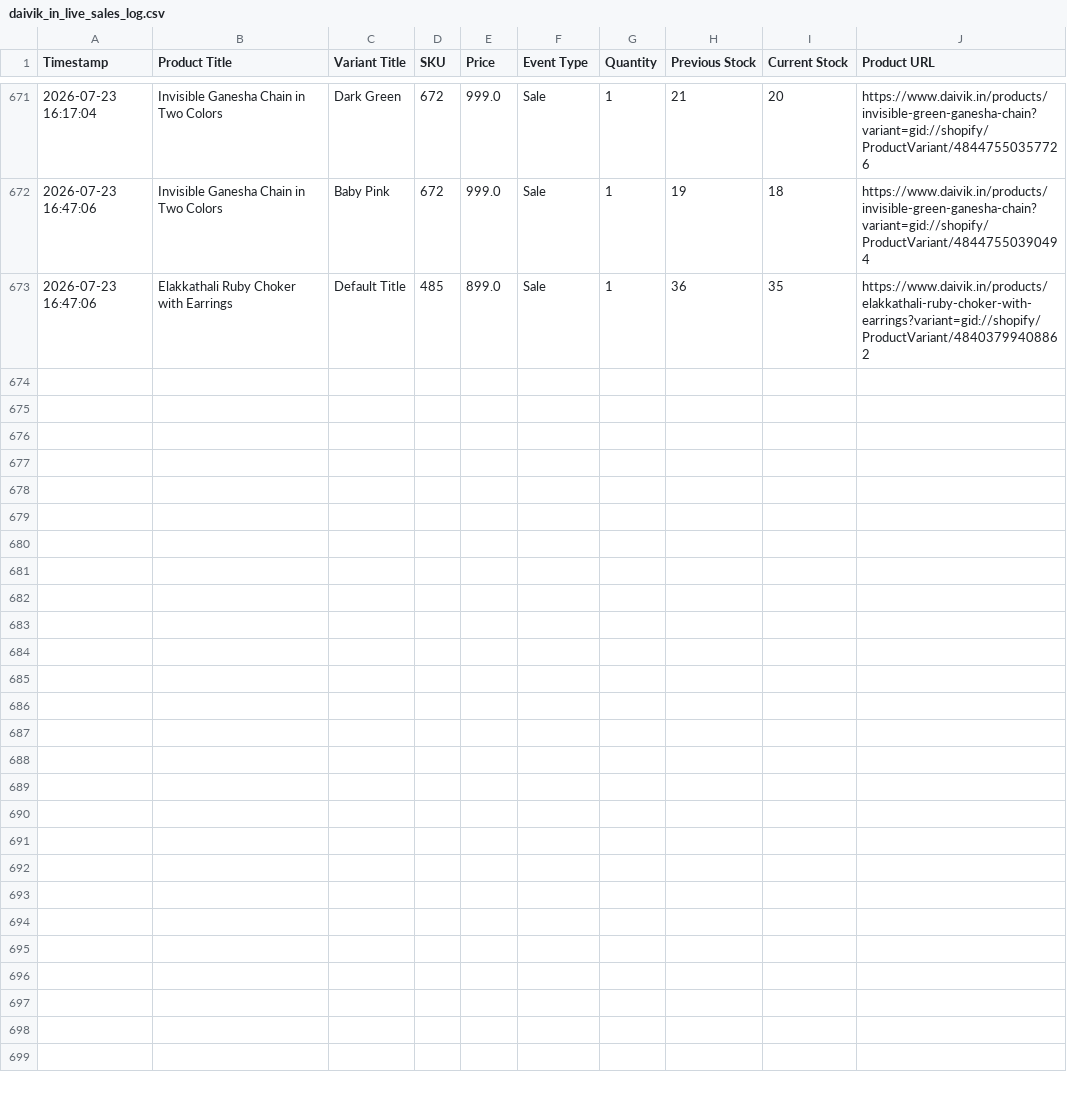
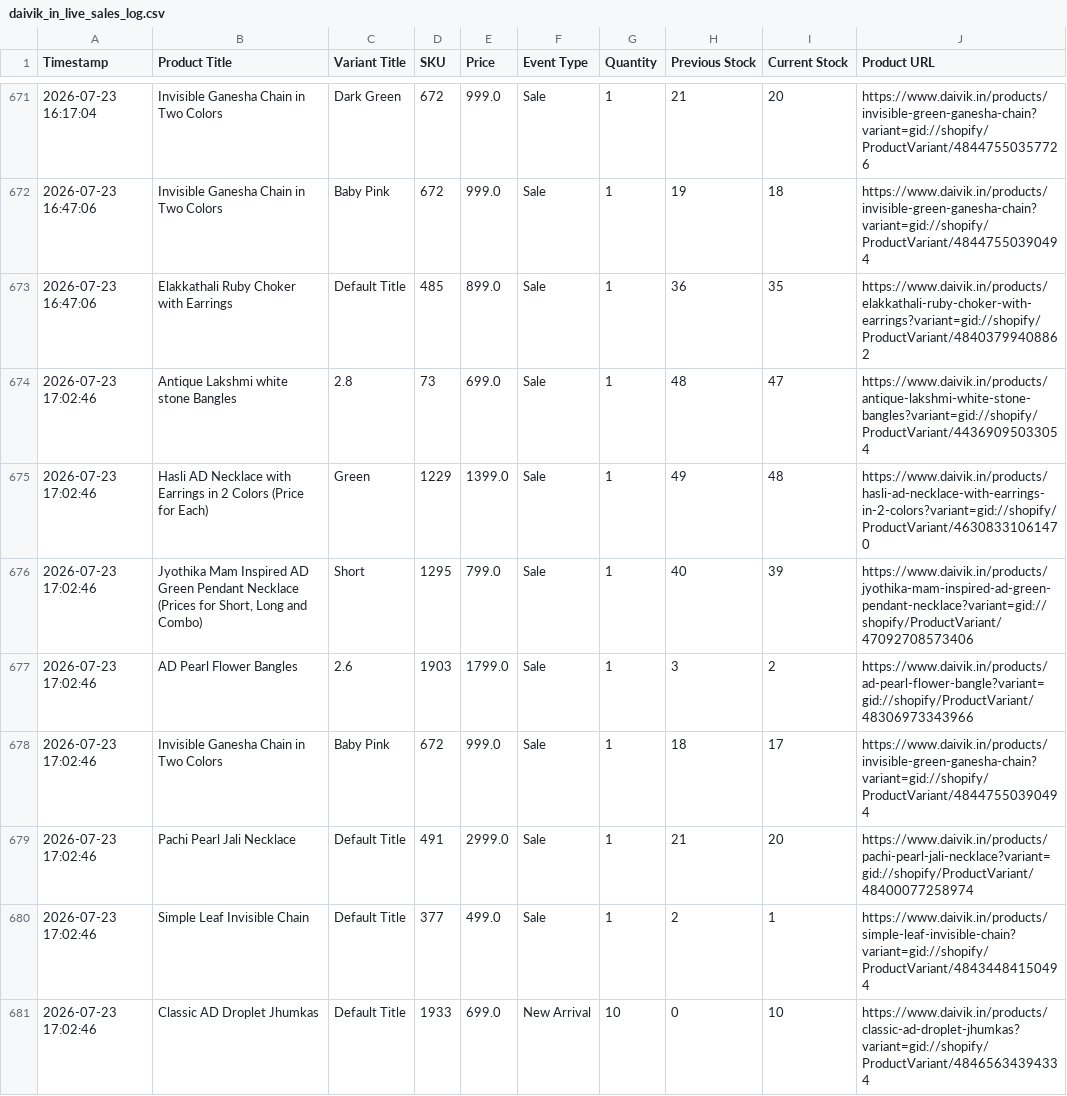
Before and after one commit to ictmentorshipdrive3-boop/Telegram-shopify-inventory-tracker-, a CSV file: daivik_in_live_sales_log.csv, drawn as a sheet; only a part is shown, gaps mark what is left out.

```diff
--- a/daivik_in_live_sales_log.csv
+++ b/daivik_in_live_sales_log.csv
@@ -673 +673,9 @@ Timestamp,Product Title,Variant Title,SKU,Price,Event Type,Quantity,Previous Sto
 2026-07-23 16:47:06,Elakkathali Ruby Choker with Earrings,Default Title,485,899.0,Sale,1,36,35,https://www.daivik.in/products/elakkathali-ruby-choker-with-earrings?variant=gid://shopify/ProductVariant/48403799408862
+2026-07-23 17:02:46,Antique Lakshmi white stone Bangles,2.8,73,699.0,Sale,1,48,47,https://www.daivik.in/products/antique-lakshmi-white-stone-bangles?variant=gid://shopify/ProductVariant/44369095033054
+2026-07-23 17:02:46,Hasli AD Necklace with Earrings in 2 Colors (Price for Each),Green,1229,1399.0,Sale,1,49,48,https://www.daivik.in/products/hasli-ad-necklace-with-earrings-in-2-colors?variant=gid://shopify/ProductVariant/46308331061470
+2026-07-23 17:02:46,"Jyothika Mam Inspired AD Green Pendant Necklace (Prices for Short, Long and Combo)",Short,1295,799.0,Sale,1,40,39,https://www.daivik.in/products/jyothika-mam-inspired-ad-green-pendant-necklace?variant=gid://shopify/ProductVariant/47092708573406
+2026-07-23 17:02:46,AD Pearl Flower Bangles,2.6,1903,1799.0,Sale,1,3,2,https://www.daivik.in/products/ad-pearl-flower-bangle?variant=gid://shopify/ProductVariant/48306973343966
+2026-07-23 17:02:46,Invisible Ganesha Chain in Two Colors,Baby Pink,672,999.0,Sale,1,18,17,https://www.daivik.in/products/invisible-green-ganesha-chain?variant=gid://shopify/ProductVariant/48447550390494
+2026-07-23 17:02:46,Pachi Pearl Jali Necklace,Default Title,491,2999.0,Sale,1,21,20,https://www.daivik.in/products/pachi-pearl-jali-necklace?variant=gid://shopify/ProductVariant/48400077258974
+2026-07-23 17:02:46,Simple Leaf Invisible Chain,Default Title,377,499.0,Sale,1,2,1,https://www.daivik.in/products/simple-leaf-invisible-chain?variant=gid://shopify/ProductVariant/48434484150494
+2026-07-23 17:02:46,Classic AD Droplet Jhumkas,Default Title,1933,699.0,New Arrival,10,0,10,https://www.daivik.in/products/classic-ad-droplet-jhumkas?variant=gid://shopify/ProductVariant/48465634394334
```
Also changed, not shown: 1 other file.
